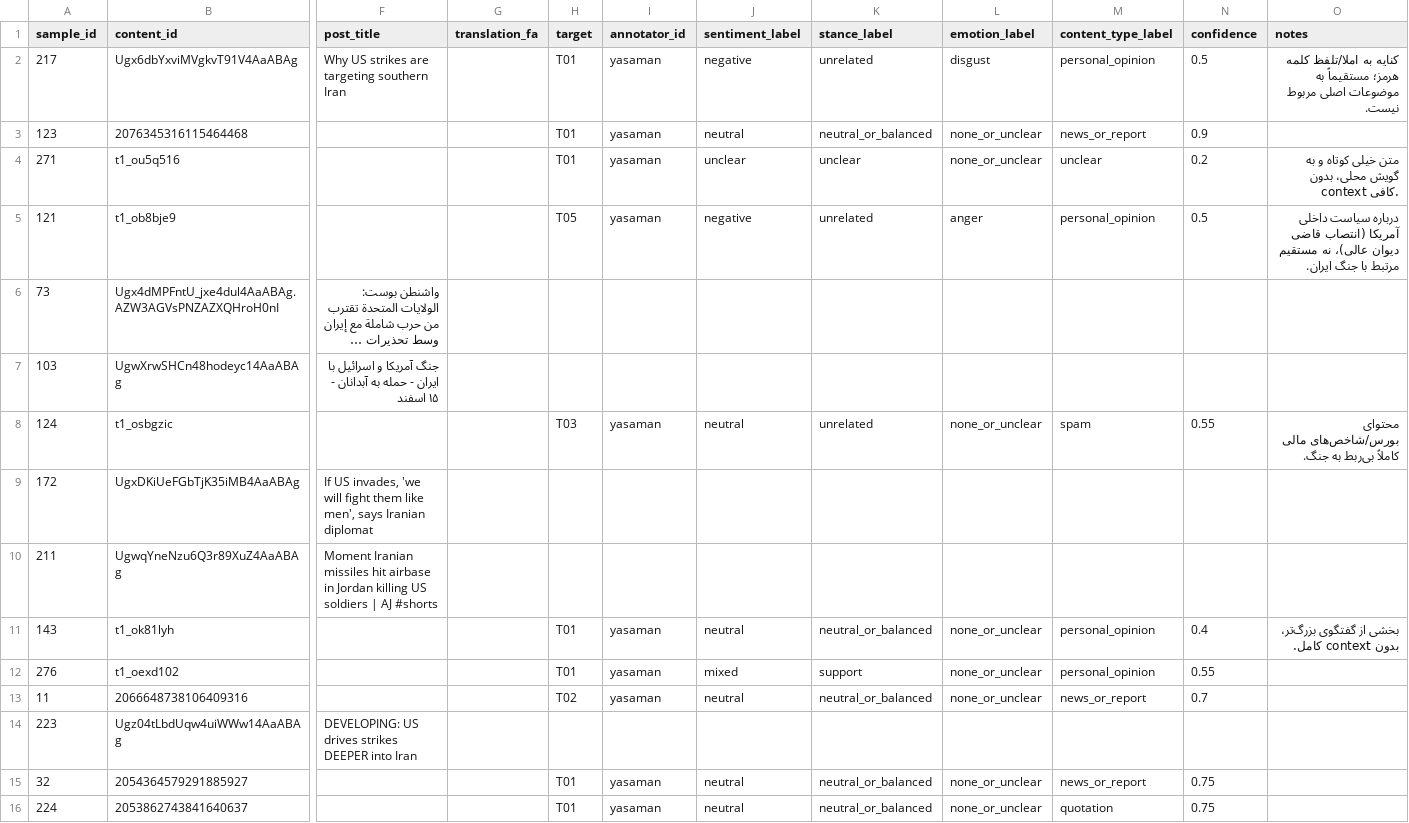
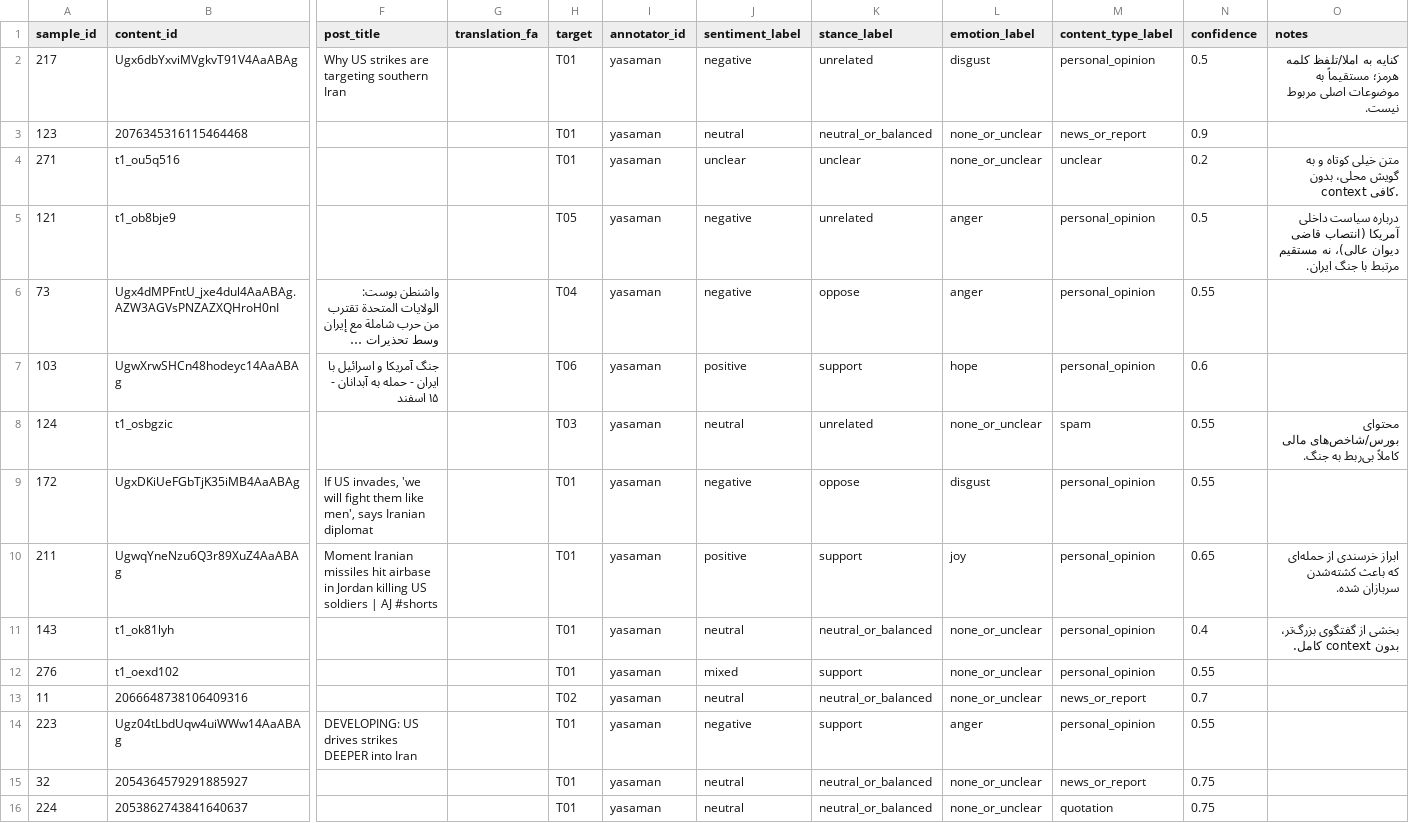
Before and after one commit to parmida2b/media-sentiment-pipeline, a CSV file: data/annotated/sample_sentiment_labels_agreement_subset.csv, drawn as a sheet; only a part is shown, gaps mark what is left out; long unchanged cells end in …; the diff covers the shown part only; the diff names each change by its address in the sheet, - before the commit and + after, or states it on an @@ line.

```diff
--- a/data/annotated/sample_sentiment_labels_agreement_subset.csv
+++ b/data/annotated/sample_sentiment_labels_agreement_subset.csv
-H6 (target): (empty)
+H6 (target): T04
-I6:I7 (annotator_id): (empty)
+I6:I7 (annotator_id): yasaman
-J6 (sentiment_label): (empty)
+J6 (sentiment_label): negative
-K6 (stance_label): (empty)
+K6 (stance_label): oppose
-L6 (emotion_label): (empty)
+L6 (emotion_label): anger
-M6:M7 (content_type_label): (empty)
+M6:M7 (content_type_label): personal_opinion
-N6 (confidence): (empty)
+N6 (confidence): 0.55
-H7 (target): (empty)
+H7 (target): T06
-J7 (sentiment_label): (empty)
+J7 (sentiment_label): positive
-K7 (stance_label): (empty)
+K7 (stance_label): support
-L7 (emotion_label): (empty)
+L7 (emotion_label): hope
-N7 (confidence): (empty)
+N7 (confidence): 0.6
-H9:H10 (target): (empty)
+H9:H10 (target): T01
-I9:I10 (annotator_id): (empty)
+I9:I10 (annotator_id): yasaman
-J9 (sentiment_label): (empty)
+J9 (sentiment_label): negative
-K9 (stance_label): (empty)
+K9 (stance_label): oppose
-L9 (emotion_label): (empty)
+L9 (emotion_label): disgust
-M9:M10 (content_type_label): (empty)
+M9:M10 (content_type_label): personal_opinion
-N9 (confidence): (empty)
+N9 (confidence): 0.55
-J10 (sentiment_label): (empty)
+J10 (sentiment_label): positive
-K10 (stance_label): (empty)
+K10 (stance_label): support
-L10 (emotion_label): (empty)
+L10 (emotion_label): joy
-N10 (confidence): (empty)
+N10 (confidence): 0.65
-O10 (notes): (empty)
+O10 (notes): ابراز خرسندی از حمله‌ای که باعث کشته‌شدن سربازان شده.
-H14 (target): (empty)
+H14 (target): T01
-I14 (annotator_id): (empty)
+I14 (annotator_id): yasaman
-J14 (sentiment_label): (empty)
+J14 (sentiment_label): negative
-K14 (stance_label): (empty)
+K14 (stance_label): support
-L14 (emotion_label): (empty)
+L14 (emotion_label): anger
-M14 (content_type_label): (empty)
+M14 (content_type_label): personal_opinion
-N14 (confidence): (empty)
+N14 (confidence): 0.55
```
Also changed, not shown: 126 edited cells elsewhere in this file, 25 other files.
